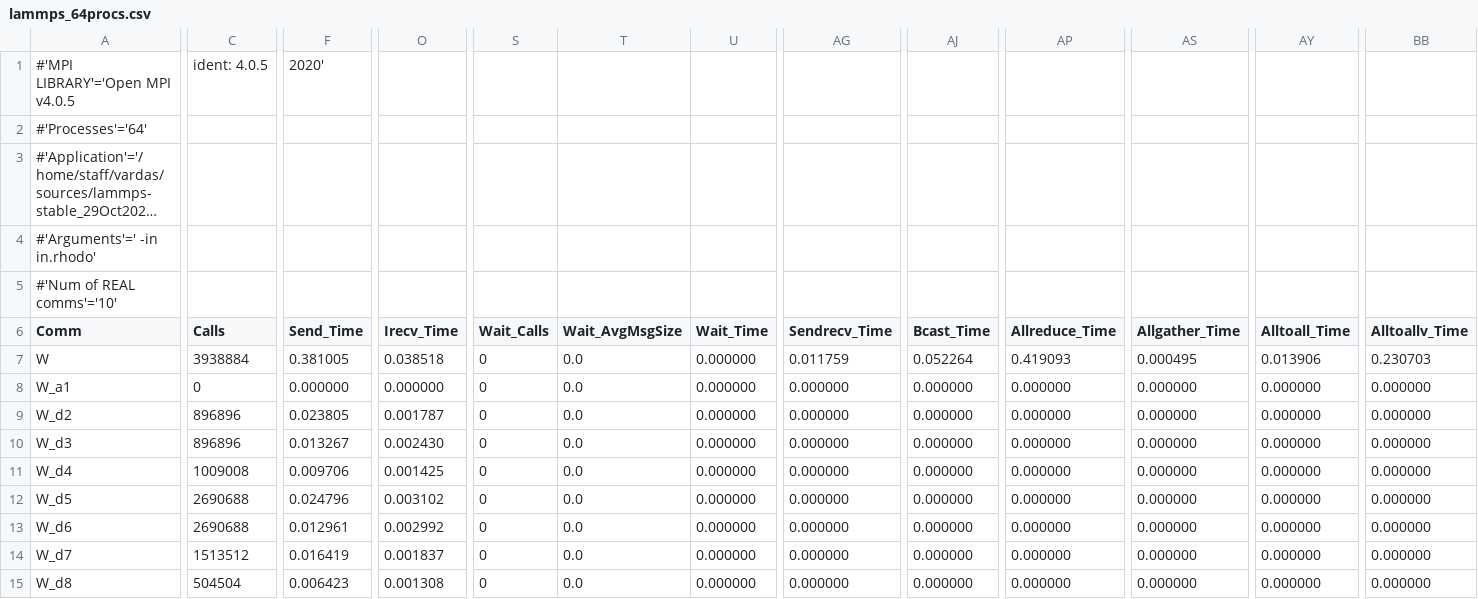
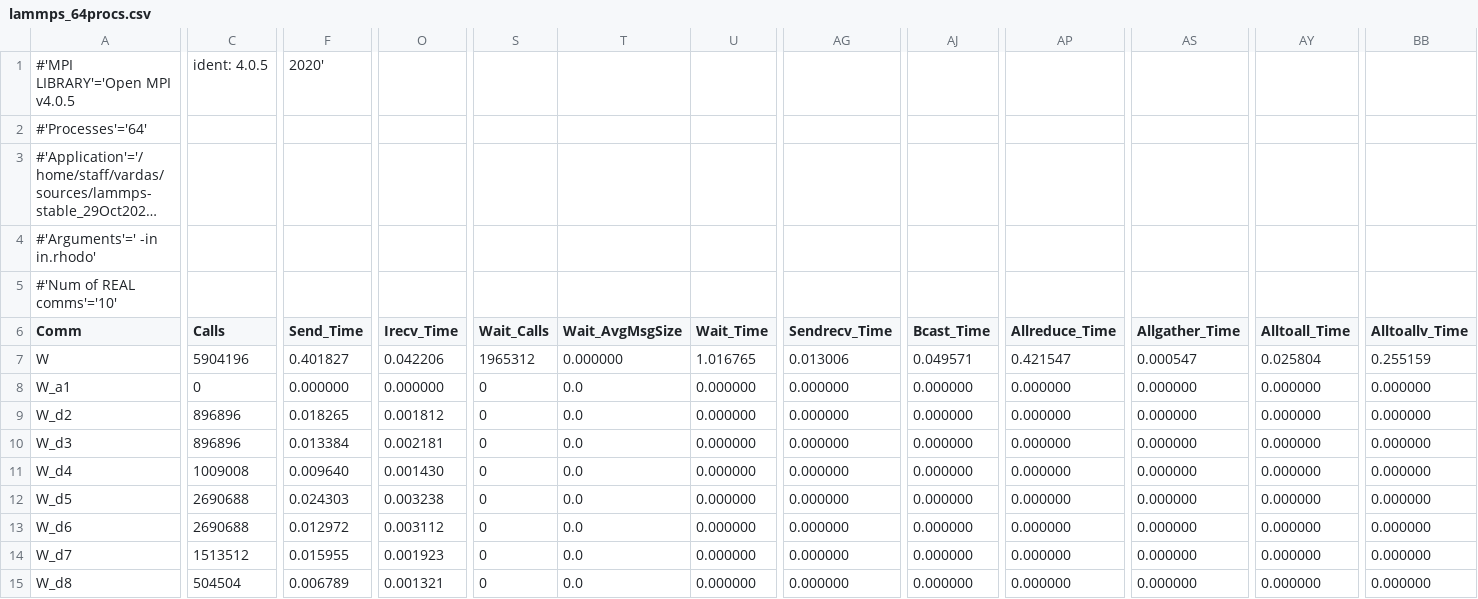
Before and after one commit to variemai/communicator_profiler, a CSV file: profiles/lammps_64procs.csv, drawn as a sheet; only a part is shown, gaps mark what is left out; long unchanged cells end in …; the diff covers the shown part only; the diff names each change by its address in the sheet, - before the commit and + after, or states it on an @@ line.

Commit message:
lammps

```diff
--- a/profiles/lammps_64procs.csv
+++ b/profiles/lammps_64procs.csv
-C7 (Calls): 3938884
+C7 (Calls): 5904196
-F7 (Send_Time): 0.381005
+F7 (Send_Time): 0.401827
-O7 (Irecv_Time): 0.038518
+O7 (Irecv_Time): 0.042206
-S7 (Wait_Calls): 0
+S7 (Wait_Calls): 1965312
-T7 (Wait_AvgMsgSize): 0.0
+T7 (Wait_AvgMsgSize): 0.000000
-U7 (Wait_Time): 0.000000
+U7 (Wait_Time): 1.016765
-AG7 (Sendrecv_Time): 0.011759
+AG7 (Sendrecv_Time): 0.013006
-AJ7 (Bcast_Time): 0.052264
+AJ7 (Bcast_Time): 0.049571
-AP7 (Allreduce_Time): 0.419093
+AP7 (Allreduce_Time): 0.421547
-AS7 (Allgather_Time): 0.000495
+AS7 (Allgather_Time): 0.000547
-AY7 (Alltoall_Time): 0.013906
+AY7 (Alltoall_Time): 0.025804
-BB7 (Alltoallv_Time): 0.230703
+BB7 (Alltoallv_Time): 0.255159
-F9 (Send_Time): 0.023805
+F9 (Send_Time): 0.018265
-O9 (Irecv_Time): 0.001787
+O9 (Irecv_Time): 0.001812
-F10 (Send_Time): 0.013267
+F10 (Send_Time): 0.013384
-O10 (Irecv_Time): 0.002430
+O10 (Irecv_Time): 0.002181
-F11 (Send_Time): 0.009706
+F11 (Send_Time): 0.009640
-O11 (Irecv_Time): 0.001425
+O11 (Irecv_Time): 0.001430
-F12 (Send_Time): 0.024796
+F12 (Send_Time): 0.024303
-O12 (Irecv_Time): 0.003102
+O12 (Irecv_Time): 0.003238
-F13 (Send_Time): 0.012961
+F13 (Send_Time): 0.012972
-O13 (Irecv_Time): 0.002992
+O13 (Irecv_Time): 0.003112
-F14 (Send_Time): 0.016419
+F14 (Send_Time): 0.015955
-O14 (Irecv_Time): 0.001837
+O14 (Irecv_Time): 0.001923
-F15 (Send_Time): 0.006423
+F15 (Send_Time): 0.006789
-O15 (Irecv_Time): 0.001308
+O15 (Irecv_Time): 0.001321
```
Also changed, not shown: 1 edited cell elsewhere in this file.
